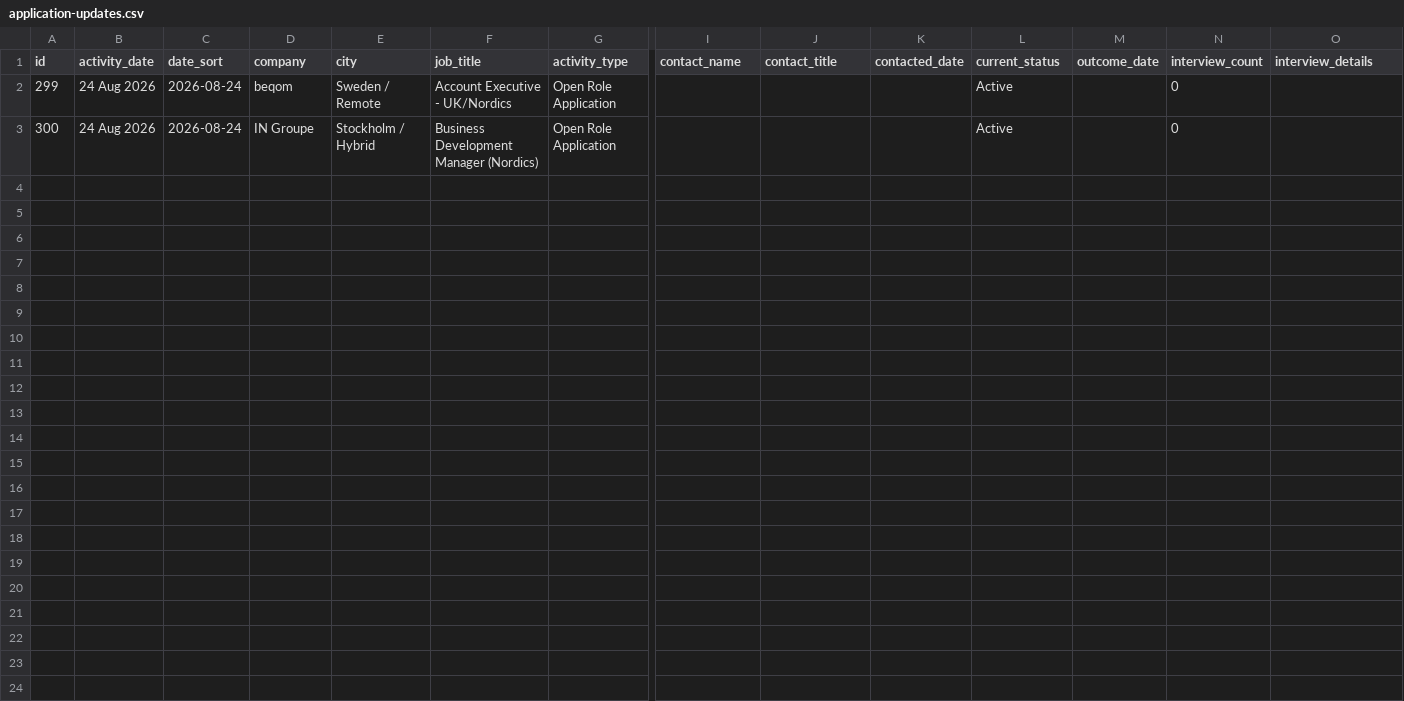
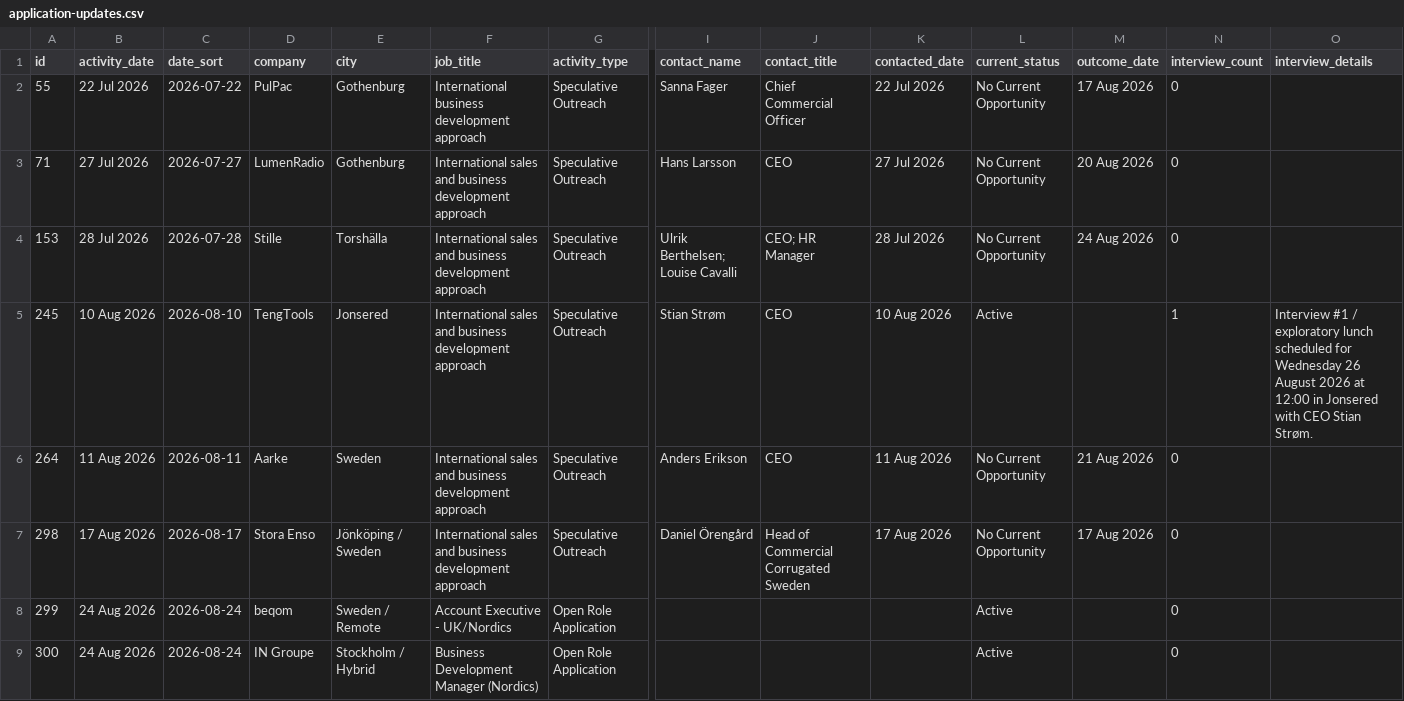
Before and after one commit to Pomeroi9Langmaid/Job-Hunting, a CSV file: data/application-updates.csv, drawn as a sheet; only a part is shown, gaps mark what is left out; rows hold the shown columns only; the diff names each change by its address in the sheet, - before the commit and + after, or states it on an @@ line.

Commit message:
Update speculative reply outcomes and TengTools meeting

```diff
--- a/data/application-updates.csv
+++ b/data/application-updates.csv
+row 2: 55 | 22 Jul 2026 | 2026-07-22 | PulPac | Gothenburg | International business development approach | Speculative Outreach | Sanna Fager | Chief Commercial Officer | 22 Jul 2026 | No Current Opportunity | 17 Aug 2026 | 0
+row 3: 71 | 27 Jul 2026 | 2026-07-27 | LumenRadio | Gothenburg | International sales and business development approach | Speculative Outreach | Hans Larsson | CEO | 27 Jul 2026 | No Current Opportunity | 20 Aug 2026 | 0
+row 4: 153 | 28 Jul 2026 | 2026-07-28 | Stille | Torshälla | International sales and business development approach | Speculative Outreach | Ulrik Berthelsen; Louise Cavalli | CEO; HR Manager | 28 Jul 2026 | No Current Opportunity | 24 Aug 2026 | 0
+row 5: 245 | 10 Aug 2026 | 2026-08-10 | TengTools | Jonsered | International sales and business development approach | Speculative Outreach | Stian Strøm | CEO | 10 Aug 2026 | Active |  | 1 | Interview #1 / exploratory lunch scheduled for Wednesday 26 August 2026 at 12:00 in Jonsered with CEO Stian Strøm.
+row 6: 264 | 11 Aug 2026 | 2026-08-11 | Aarke | Sweden | International sales and business development approach | Speculative Outreach | Anders Erikson | CEO | 11 Aug 2026 | No Current Opportunity | 21 Aug 2026 | 0
+row 7: 298 | 17 Aug 2026 | 2026-08-17 | Stora Enso | Jönköping / Sweden | International sales and business development approach | Speculative Outreach | Daniel Örengård | Head of Commercial Corrugated Sweden | 17 Aug 2026 | No Current Opportunity | 17 Aug 2026 | 0
```
